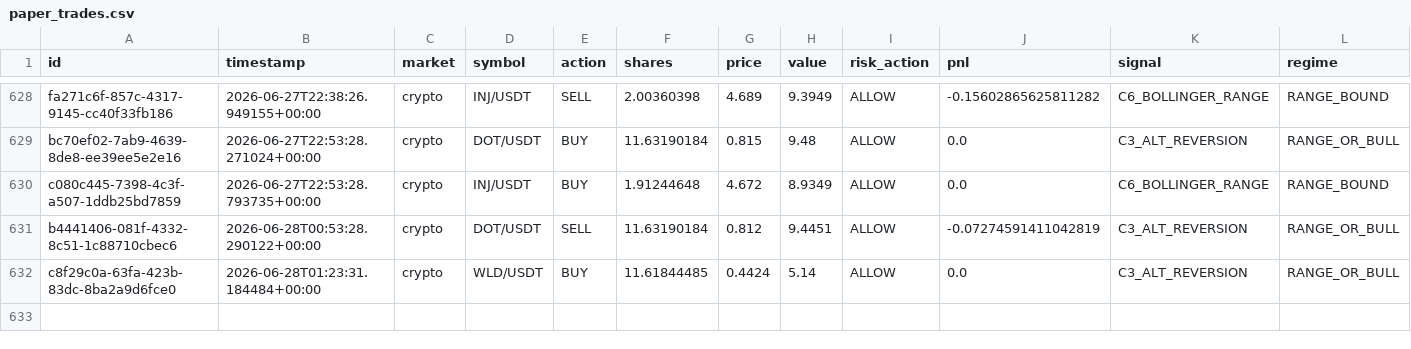
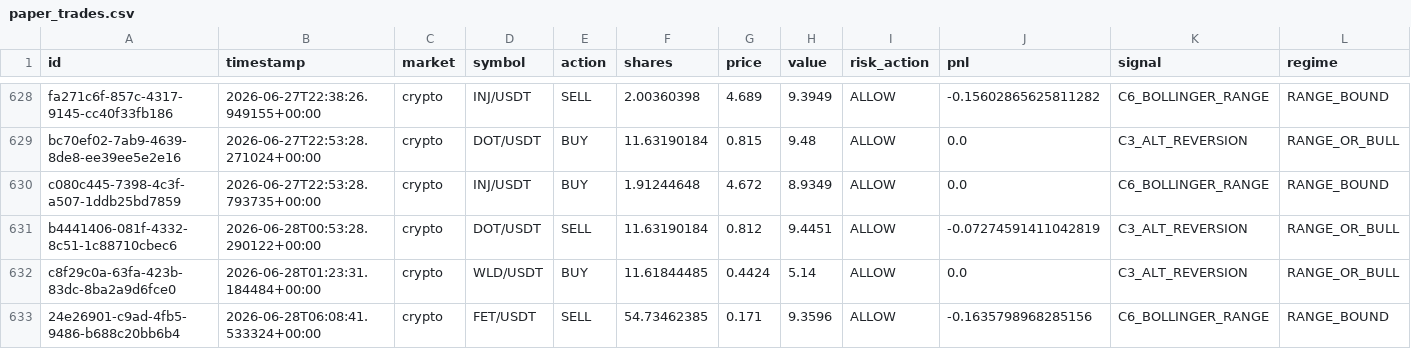
Before and after one commit to Puneethmp/AAATS, a CSV file: runtime/paper_trades.csv, drawn as a sheet; only a part is shown, gaps mark what is left out; rows hold the shown columns only; the diff names each change by its address in the sheet, - before the commit and + after, or states it on an @@ line.

Commit message:
auto: 2026-06-28T06:15:15Z trades + logs

```diff
--- a/runtime/paper_trades.csv
+++ b/runtime/paper_trades.csv
+row 633: 24e26901-c9ad-4fb5-9486-b688c20bb6b4 | 2026-06-28T06:08:41.533324+00:00 | crypto | FET/USDT | SELL | 54.73462385 | 0.171 | 9.3596 | ALLOW | -0.1635798968285156 | C6_BOLLINGER_RANGE | RANGE_BOUND
```
Also changed, not shown: 7 other files.
